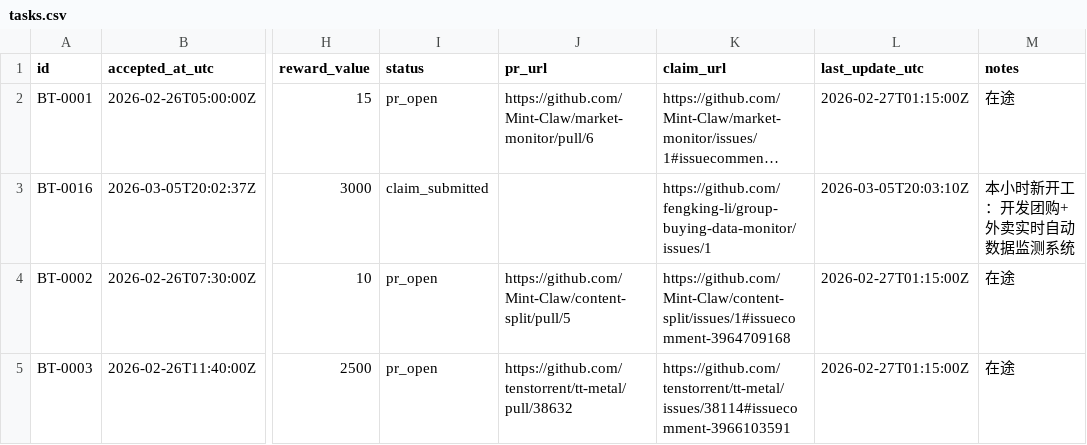
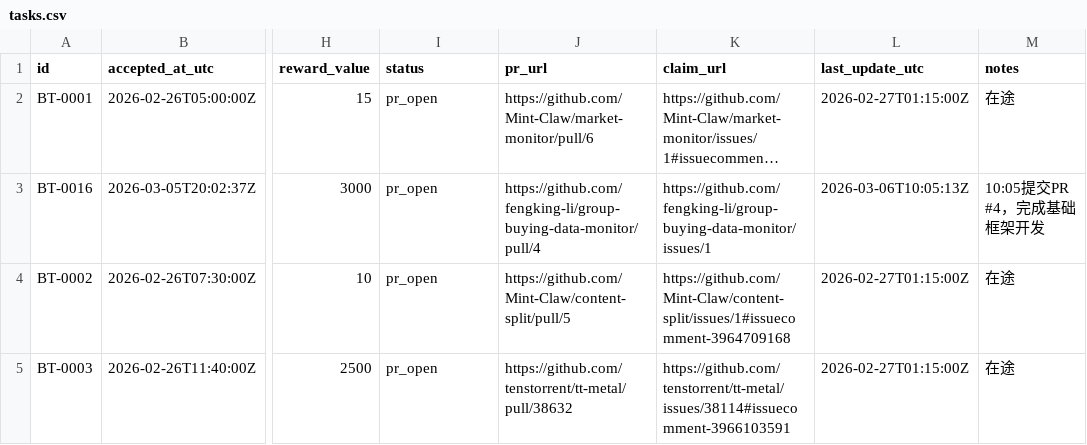
Before and after one commit to sungdark/bounty-tracker, a CSV file: tasks.csv, drawn as a sheet; only a part is shown, gaps mark what is left out; long unchanged cells end in …; the diff names each change by its address in the sheet, - before the commit and + after, or states it on an @@ line.

```diff
--- a/tasks.csv
+++ b/tasks.csv
-I3 (status): claim_submitted
+I3 (status): pr_open
-J3 (pr_url): (empty)
+J3 (pr_url): https://github.com/fengking-li/group-buying-data-monitor/pull/4
-L3 (last_update_utc): 2026-03-05T20:03:10Z
+L3 (last_update_utc): 2026-03-06T10:05:13Z
-M3 (notes): 本小时新开工：开发团购+外卖实时自动数据监测系统
+M3 (notes): 10:05提交PR #4，完成基础框架开发
```
Also changed, not shown: 1 other file.
